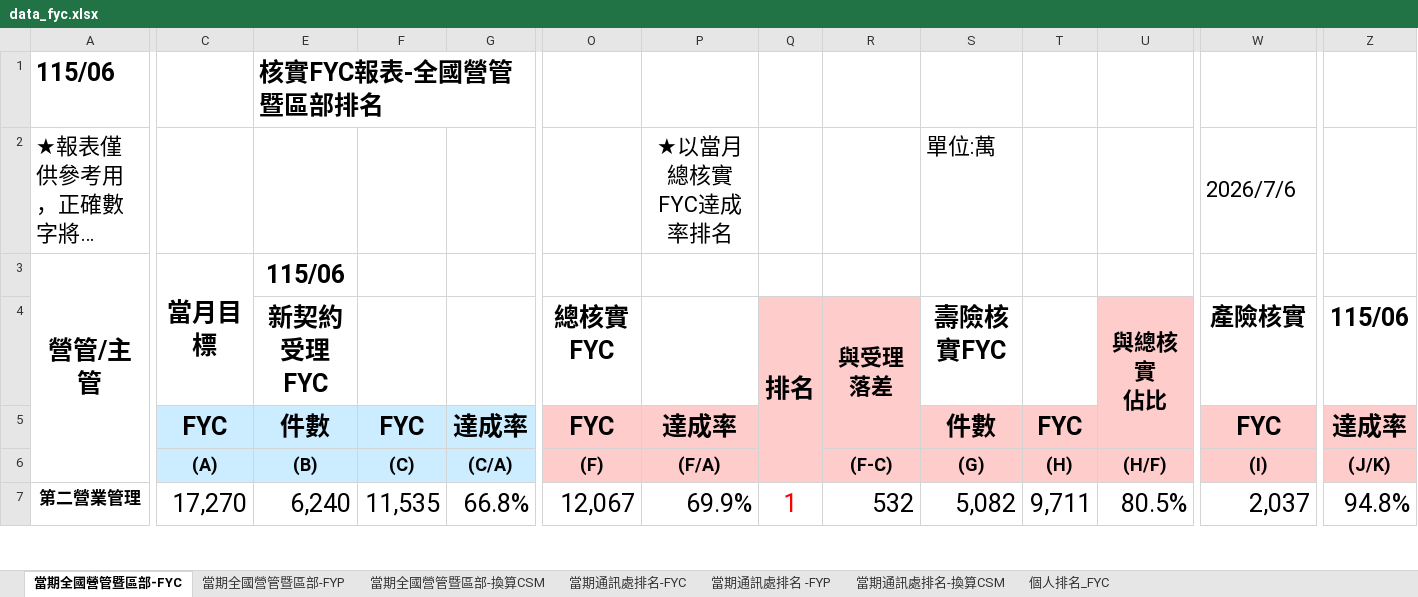
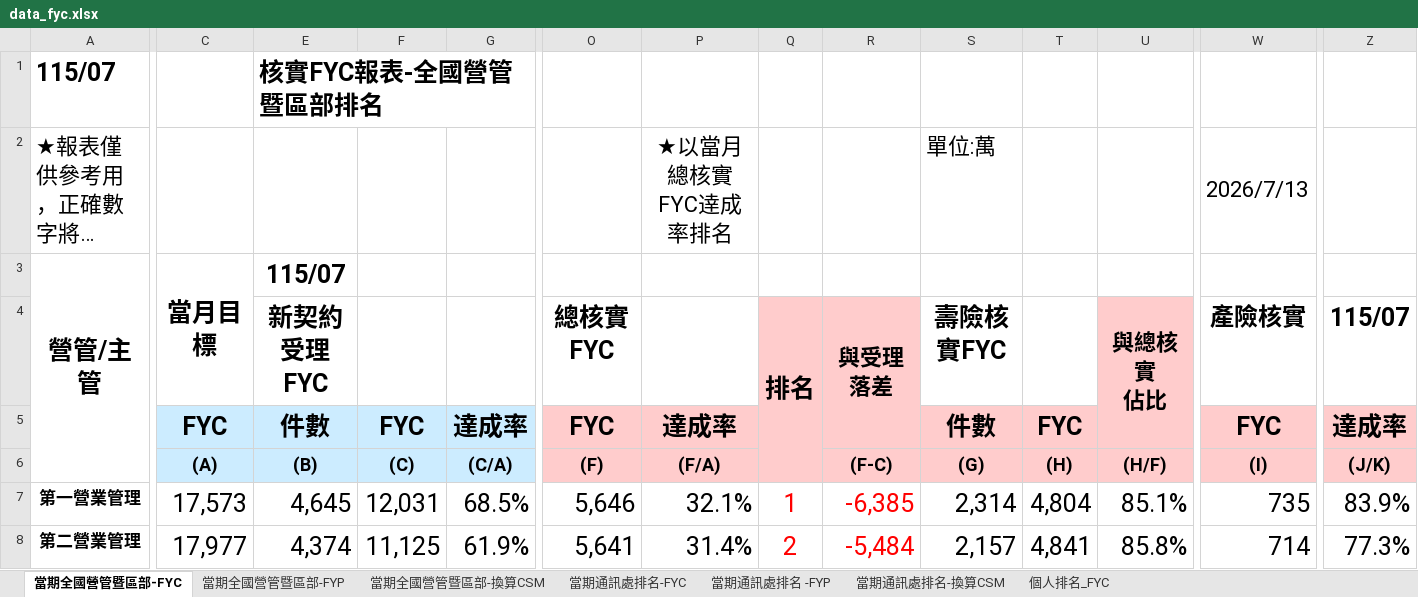
Before and after one commit to nehemiah1205/fubon-dashboard, an Excel workbook: data_fyc.xlsx, sheet 當期全國營管暨區部-FYC, drawn as a sheet; only a part is shown, gaps mark what is left out; long unchanged cells end in …; values as stored, in another font and other column widths than the file's, no borders; charts and pictures and conditional formats not drawn; addresses are those after the commit; rows hold the shown columns only; the diff covers the shown part only; the diff names each change by its address in the sheet, - before the commit and + after, or states it on an @@ line.

```diff
--- a/data_fyc.xlsx (sheet 當期全國營管暨區部-FYC)
+++ b/data_fyc.xlsx (sheet 當期全國營管暨區部-FYC)
-A1: 115/06
+A1: 115/07
-W2 ((I)): 2026/7/6
+W2 ((I)): 2026/7/13
-E3 ((B)): 115/06
+E3 ((B)): 115/07
-Z4 ((J/K)): 115/06
+Z4 ((J/K)): 115/07
+row 7: 第一營業管理 | 17,573 | 4,645 | 12,031 | 68.5% | 5,646 | 32.1% | 1 | -6,385 | 2,314 | 4,804 | 85.1% | 735 | 83.9%
-C8 ((A)): 17,270
+C8 ((A)): 17,977
-E8 ((B)): 6,240
+E8 ((B)): 4,374
-F8 ((C)): 11,535
+F8 ((C)): 11,125
-G8 ((C/A)): 66.8%
+G8 ((C/A)): 61.9%
-O8 ((F)): 12,067
+O8 ((F)): 5,641
-P8 ((F/A)): 69.9%
+P8 ((F/A)): 31.4%
-Q8: 1
+Q8: 2
-R8 ((F-C)): 532
+R8 ((F-C)): -5,484
-R8 text colour: black
+R8 text colour: #FF0000
-S8 ((G)): 5,082
+S8 ((G)): 2,157
-T8 ((H)): 9,711
+T8 ((H)): 4,841
-U8 ((H/F)): 80.5%
+U8 ((H/F)): 85.8%
-W8 ((I)): 2,037
+W8 ((I)): 714
-Z8 ((J/K)): 94.8%
+Z8 ((J/K)): 77.3%
```
Also changed, not shown: 12 added rows, 12 removed rows, 215 edited cells and cell formats elsewhere in this sheet, sheet 個人排名_FYC, sheet 當期通訊處排名-FYC, sheet 當期通訊處排名 -FYP, sheet 當期通訊處排名-換算CSM, sheet 當期全國營管暨區部-換算CSM, sheet 當期全國營管暨區部-FYP, hidden cells, charts or pictures, data_kpi.xlsm.
